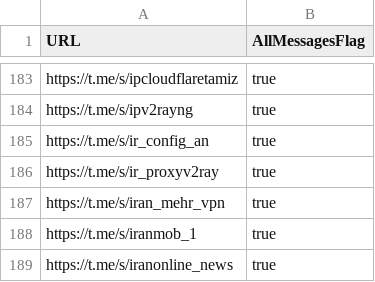
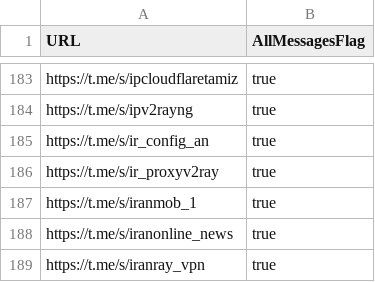
Before and after one commit to sakha1370/V2rayCollector, a CSV file: channels.csv, drawn as a sheet; only a part is shown, gaps mark what is left out; the shorter side is filled out with more unchanged rows.

```diff
--- a/channels.csv
+++ b/channels.csv
@@ -186,3 +186,2 @@ https://t.me/s/ir_config_an,true
 https://t.me/s/ir_proxyv2ray,true
-https://t.me/s/iran_mehr_vpn,true
 https://t.me/s/iranmob_1,true
```
Also changed, not shown: 8 other files.
